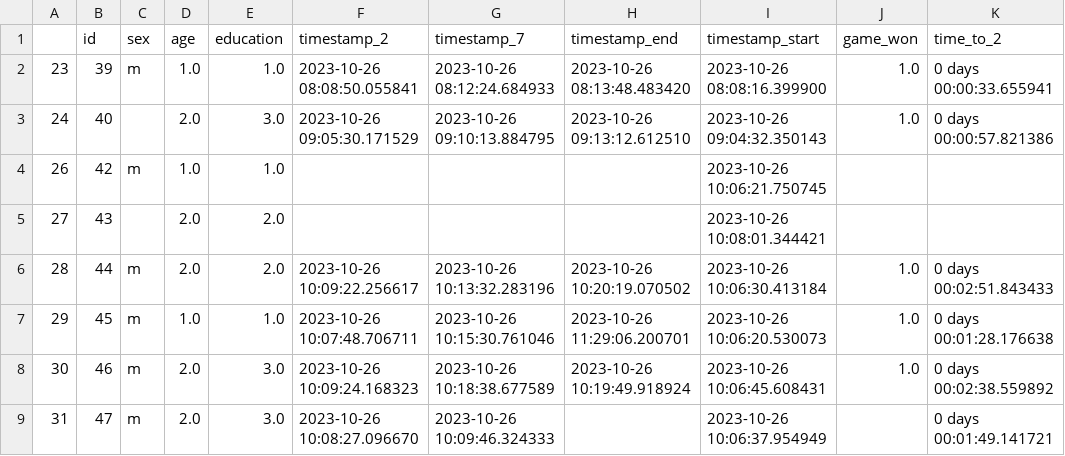
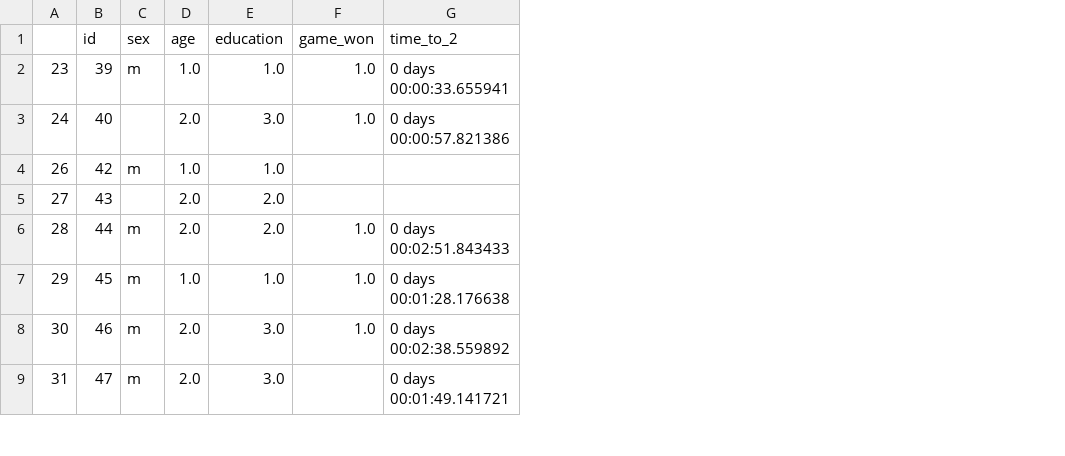
Before and after one commit to MI2DataLab/RAMAI, a CSV file: data/raw-csv/mlinpl_games.csv, drawn as a sheet; only a part is shown; the diff names each change by its address in the sheet, - before the commit and + after, or states it on an @@ line.

```diff
--- a/data/raw-csv/mlinpl_games.csv
+++ b/data/raw-csv/mlinpl_games.csv
-column F (timestamp_2), rows 2-9: 2023-10-26 08:08:50.055841 | 2023-10-26 09:05:30.171529 |  |  | 2023-10-26 10:09:22.256617 | 2023-10-26 10:07:48.706711 | 2023-10-26 10:09:24.168323 | 2023-10-26 10:08:27.096670
-column G (timestamp_7), rows 2-9: 2023-10-26 08:12:24.684933 | 2023-10-26 09:10:13.884795 |  |  | 2023-10-26 10:13:32.283196 | 2023-10-26 10:15:30.761046 | 2023-10-26 10:18:38.677589 | 2023-10-26 10:09:46.324333
-column H (timestamp_end), rows 2-8: 2023-10-26 08:13:48.483420 | 2023-10-26 09:13:12.612510 |  |  | 2023-10-26 10:20:19.070502 | 2023-10-26 11:29:06.200701 | 2023-10-26 10:19:49.918924
-column I (timestamp_start), rows 2-9: 2023-10-26 08:08:16.399900 | 2023-10-26 09:04:32.350143 | 2023-10-26 10:06:21.750745 | 2023-10-26 10:08:01.344421 | 2023-10-26 10:06:30.413184 | 2023-10-26 10:06:20.530073 | 2023-10-26 10:06:45.608431 | 2023-10-26 10:06:37.954949
```
Also changed, not shown: data/manipulation-fuse/classifier_pr.csv, data/manipulation-fuse/classifiers/dolphin-2.5_manipulative.csv, 29 other files.
